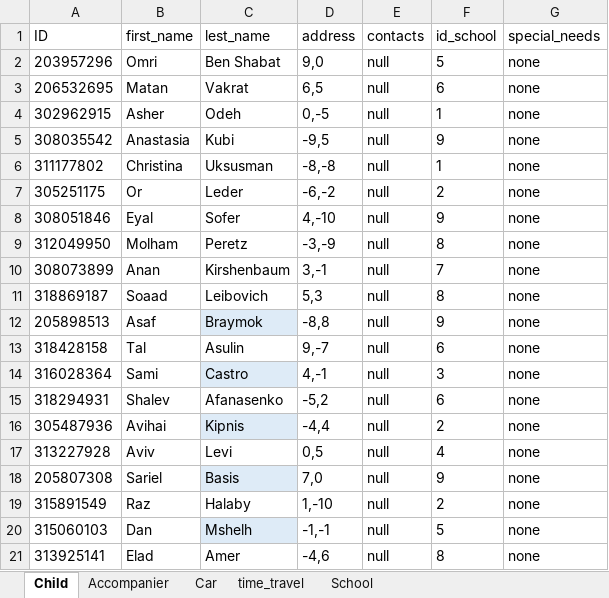
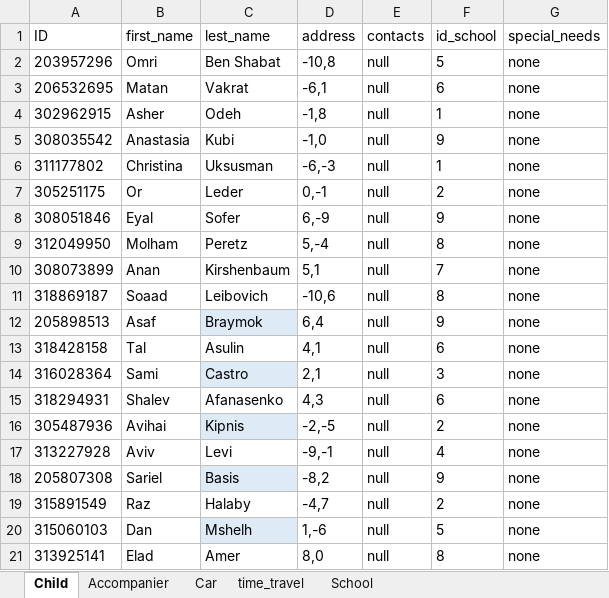
Before and after one commit to omribraymok/DailyTransportation, an Excel workbook: Worksheet.xlsx, sheet Child, drawn as a sheet; values as stored, in another font and other column widths than the file's, no borders; table styles not drawn; the diff names each change by its address in the sheet, - before the commit and + after, or states it on an @@ line.

```diff
--- a/Worksheet.xlsx (sheet Child)
+++ b/Worksheet.xlsx (sheet Child)
-D2 (address): 9,0
+D2 (address): -10,8
-D3 (address): 6,5
+D3 (address): -6,1
-D4 (address): 0,-5
+D4 (address): -1,8
-D5 (address): -9,5
+D5 (address): -1,0
-D6 (address): -8,-8
+D6 (address): -6,-3
-D7 (address): -6,-2
+D7 (address): 0,-1
-D8 (address): 4,-10
+D8 (address): 6,-9
-D9 (address): -3,-9
+D9 (address): 5,-4
-D10 (address): 3,-1
+D10 (address): 5,1
-D11 (address): 5,3
+D11 (address): -10,6
-D12 (address): -8,8
+D12 (address): 6,4
-D13 (address): 9,-7
+D13 (address): 4,1
-D14 (address): 4,-1
+D14 (address): 2,1
-D15 (address): -5,2
+D15 (address): 4,3
-D16 (address): -4,4
+D16 (address): -2,-5
-D17 (address): 0,5
+D17 (address): -9,-1
-D18 (address): 7,0
+D18 (address): -8,2
-D19 (address): 1,-10
+D19 (address): -4,7
-D20 (address): -1,-1
+D20 (address): 1,-6
-D21 (address): -4,6
+D21 (address): 8,0
```
Also changed, not shown: 1 other file.
